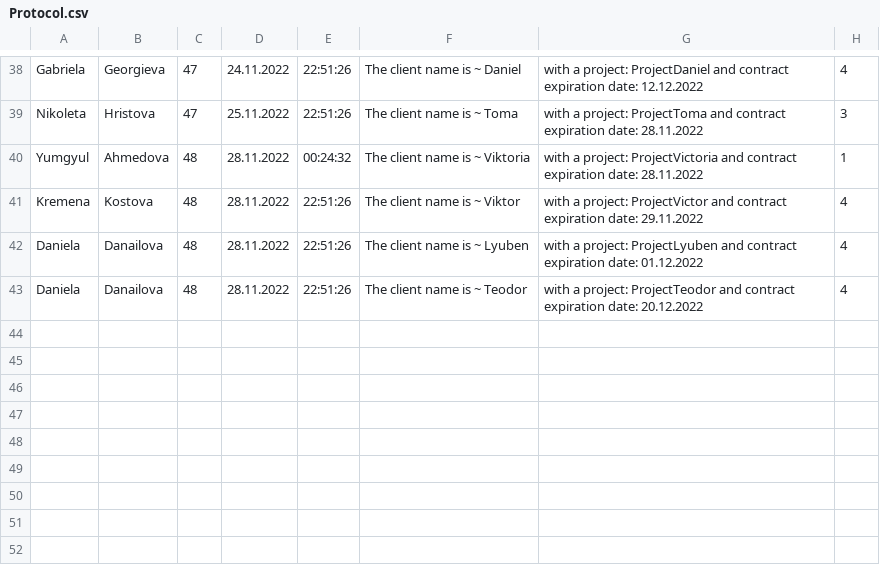
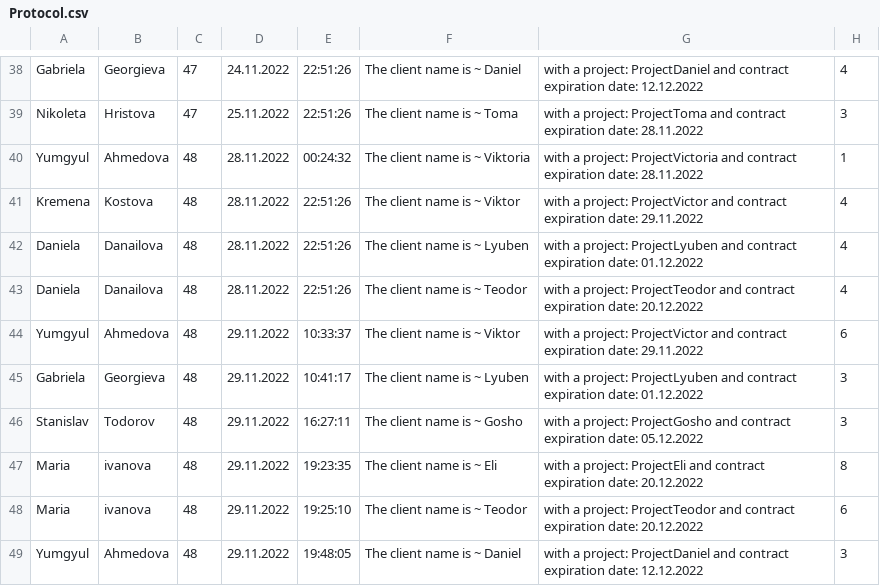
Before and after one commit to diddka/ERS, a CSV file: Protocol.csv, drawn as a sheet; only a part is shown, gaps mark what is left out; the diff names each change by its address in the sheet, - before the commit and + after, or states it on an @@ line.

```diff
--- a/Protocol.csv
+++ b/Protocol.csv
+row 44: Yumgyul | Ahmedova | 48 | 29.11.2022 | 10:33:37 | The client name is ~ Viktor | with a project: ProjectVictor and contract expiration date: 29.11.2022 | 6
+row 45: Gabriela | Georgieva | 48 | 29.11.2022 | 10:41:17 | The client name is ~ Lyuben | with a project: ProjectLyuben and contract expiration date: 01.12.2022 | 3
+row 46: Stanislav | Todorov | 48 | 29.11.2022 | 16:27:11 | The client name is ~ Gosho | with a project: ProjectGosho and contract expiration date: 05.12.2022 | 3
+row 47: Maria | ivanova | 48 | 29.11.2022 | 19:23:35 | The client name is ~ Eli | with a project: ProjectEli and contract expiration date: 20.12.2022 | 8
+row 48: Maria | ivanova | 48 | 29.11.2022 | 19:25:10 | The client name is ~ Teodor | with a project: ProjectTeodor and contract expiration date: 20.12.2022 | 6
+row 49: Yumgyul | Ahmedova | 48 | 29.11.2022 | 19:48:05 | The client name is ~ Daniel | with a project: ProjectDaniel and contract expiration date: 12.12.2022 | 3
```
Also changed, not shown: Clients.csv, Employees.csv, 18 other files.
